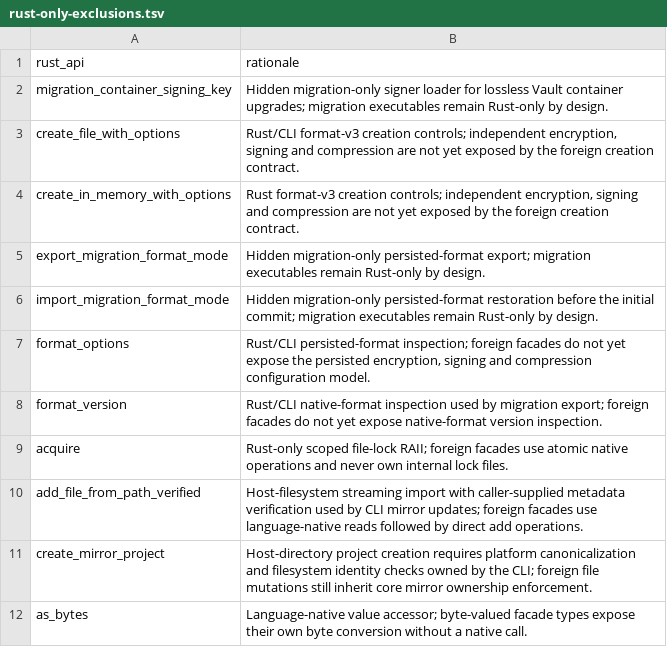
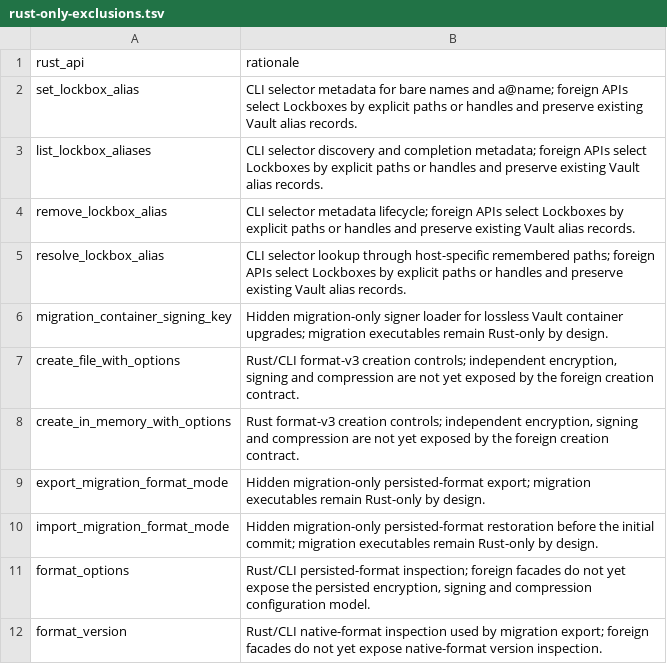
Before and after one commit to onepub-dev/reVault, a TSV file: bindings/api/rust-only-exclusions.tsv, drawn as a sheet; only a part is shown; the shorter side is filled out with more unchanged rows.

```diff
--- a/bindings/api/rust-only-exclusions.tsv
+++ b/bindings/api/rust-only-exclusions.tsv
@@ -1,2 +1,6 @@
 rust_api	rationale
+set_lockbox_alias	CLI selector metadata for bare names and a@name; foreign APIs select Lockboxes by explicit paths or handles and preserve existing Vault alias records.
+list_lockbox_aliases	CLI selector discovery and completion metadata; foreign APIs select Lockboxes by explicit paths or handles and preserve existing Vault alias records.
+remove_lockbox_alias	CLI selector metadata lifecycle; foreign APIs select Lockboxes by explicit paths or handles and preserve existing Vault alias records.
+resolve_lockbox_alias	CLI selector lookup through host-specific remembered paths; foreign APIs select Lockboxes by explicit paths or handles and preserve existing Vault alias records.
 migration_container_signing_key	Hidden migration-only signer loader for lossless Vault container upgrades; migration executables remain Rust-only by design.
```
Also changed, not shown: 7 other files.
